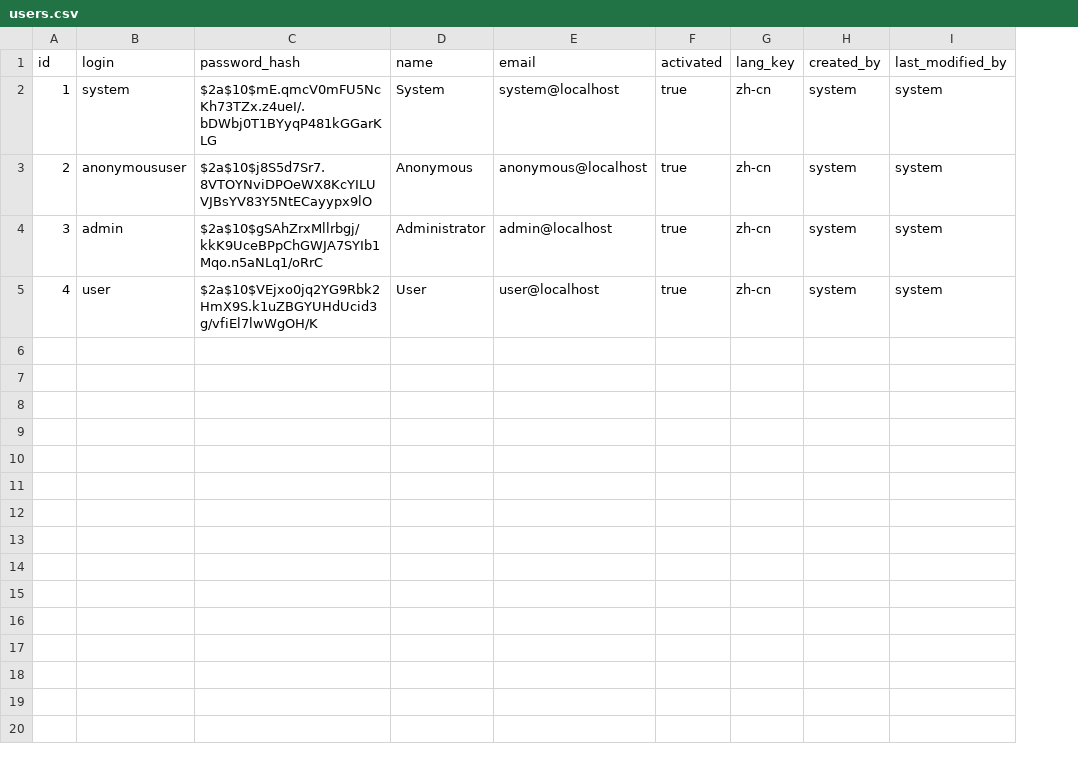
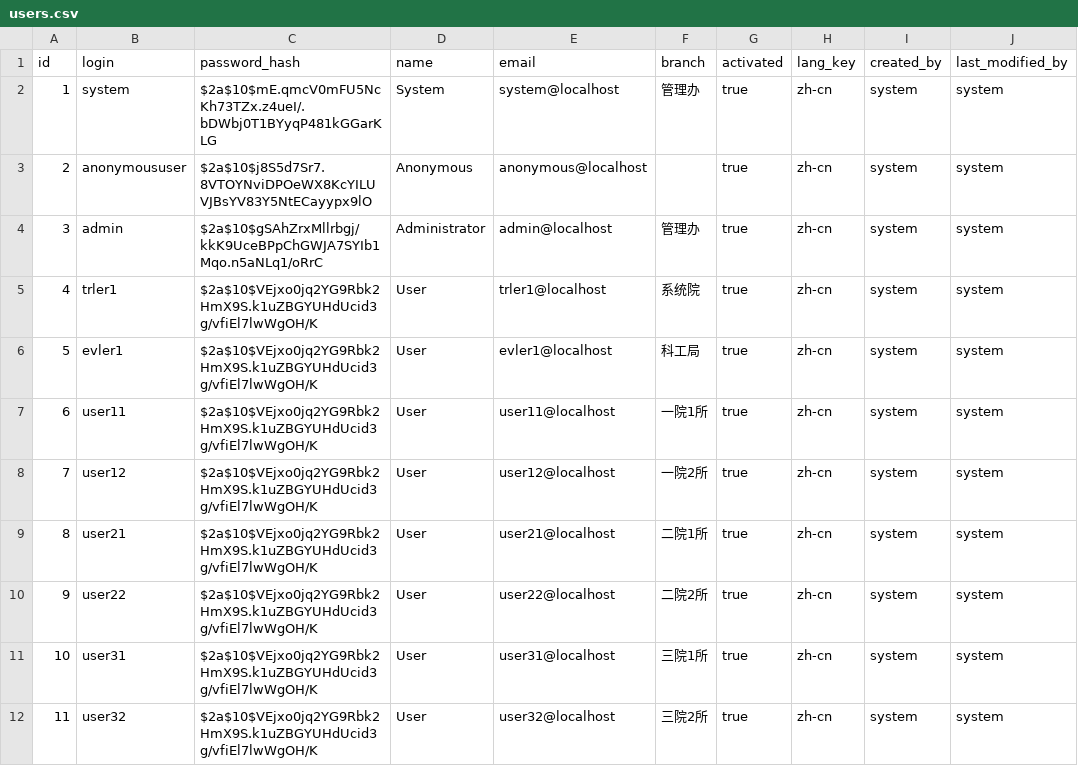
Before and after one commit to liseri/trlprj, a CSV file: src/main/resources/config/liquibase/users.csv, drawn as a sheet; the diff names each change by its address in the sheet, - before the commit and + after, or states it on an @@ line.

```diff
--- a/src/main/resources/config/liquibase/users.csv
+++ b/src/main/resources/config/liquibase/users.csv
+column F (branch), rows 2-5: 管理办 |  | 管理办 | 系统院
-B5 (login): user
+B5 (login): trler1
-E5 (email): user@localhost
+E5 (email): trler1@localhost
+row 6: 5 | evler1 | $2a$10$VEjxo0jq2YG9Rbk2HmX9S.k1uZBGYUHdUcid3g/vfiEl7lwWgOH/K | User | evler1@localhost | 科工局 | true | zh-cn | system | system
+row 7: 6 | user11 | $2a$10$VEjxo0jq2YG9Rbk2HmX9S.k1uZBGYUHdUcid3g/vfiEl7lwWgOH/K | User | user11@localhost | 一院1所 | true | zh-cn | system | system
+row 8: 7 | user12 | $2a$10$VEjxo0jq2YG9Rbk2HmX9S.k1uZBGYUHdUcid3g/vfiEl7lwWgOH/K | User | user12@localhost | 一院2所 | true | zh-cn | system | system
+row 9: 8 | user21 | $2a$10$VEjxo0jq2YG9Rbk2HmX9S.k1uZBGYUHdUcid3g/vfiEl7lwWgOH/K | User | user21@localhost | 二院1所 | true | zh-cn | system | system
+row 10: 9 | user22 | $2a$10$VEjxo0jq2YG9Rbk2HmX9S.k1uZBGYUHdUcid3g/vfiEl7lwWgOH/K | User | user22@localhost | 二院2所 | true | zh-cn | system | system
+row 11: 10 | user31 | $2a$10$VEjxo0jq2YG9Rbk2HmX9S.k1uZBGYUHdUcid3g/vfiEl7lwWgOH/K | User | user31@localhost | 三院1所 | true | zh-cn | system | system
+row 12: 11 | user32 | $2a$10$VEjxo0jq2YG9Rbk2HmX9S.k1uZBGYUHdUcid3g/vfiEl7lwWgOH/K | User | user32@localhost | 三院2所 | true | zh-cn | system | system
```
Also changed, not shown: 44 other files.
